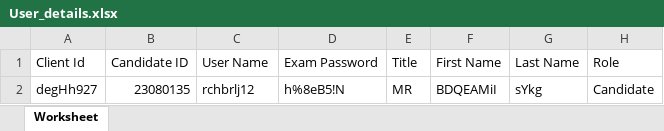
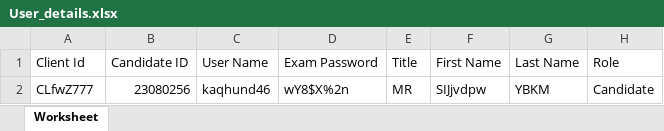
Before and after one commit to RaghuCPatel/Elumina, an Excel workbook: download/User_details.xlsx, sheet Worksheet, drawn as a sheet; values as stored, in another font and other column widths than the file's, no borders; removed rows and columns are numbered as before the commit, all else as after; the diff names each change by its address in the sheet, - before the commit and + after, or states it on an @@ line.

```diff
--- a/download/User_details.xlsx (sheet Worksheet)
+++ b/download/User_details.xlsx (sheet Worksheet)
-row 2: degHh927 | 23080135 | rchbrlj12 | h%8eB5!N | MR | BDQEAMiI | sYkg | Candidate
+row 2: CLfwZ777 | 23080256 | kaqhund46 | wY8$X%2n | MR | SIJjvdpw | YBKM | Candidate
```
Also changed, not shown: 15 other files.
